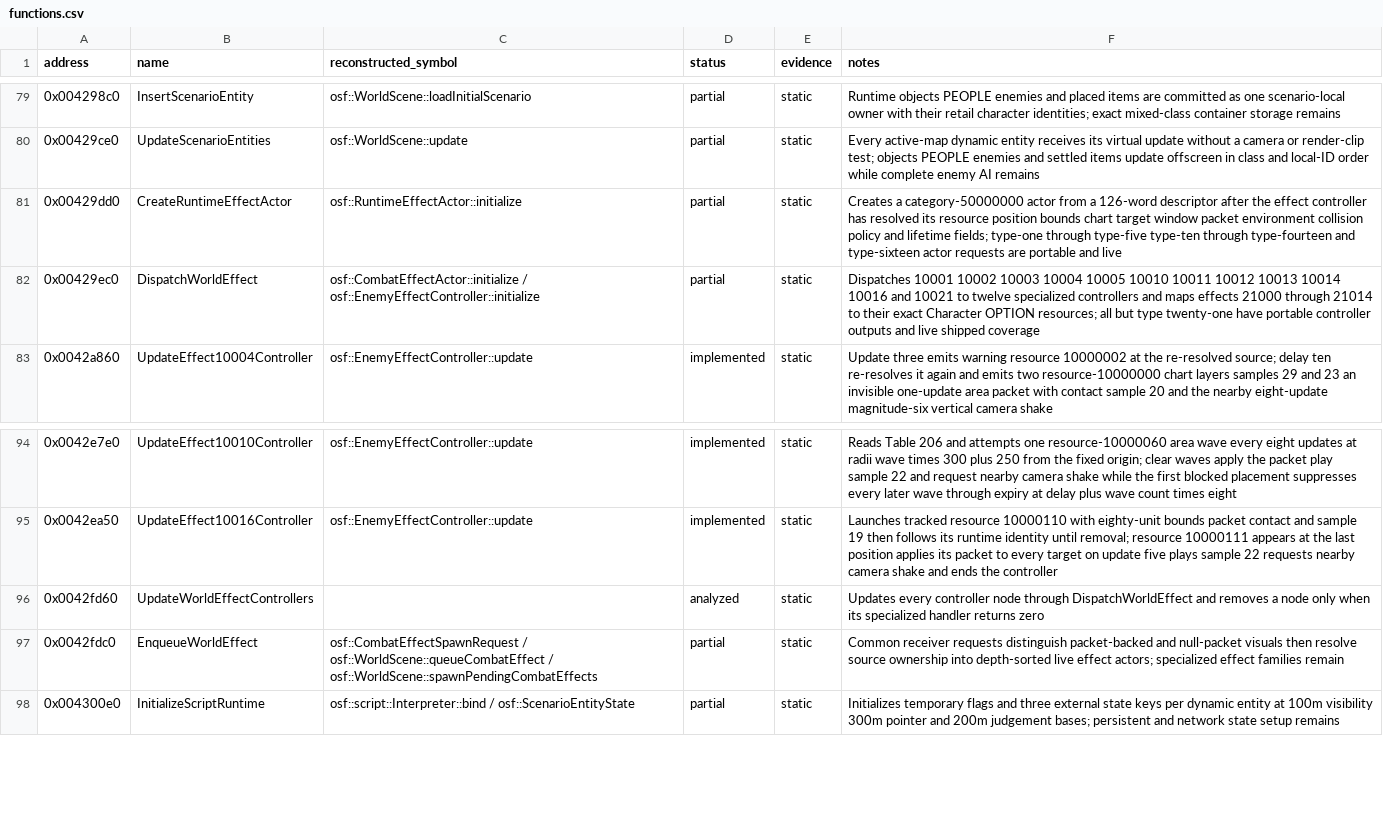
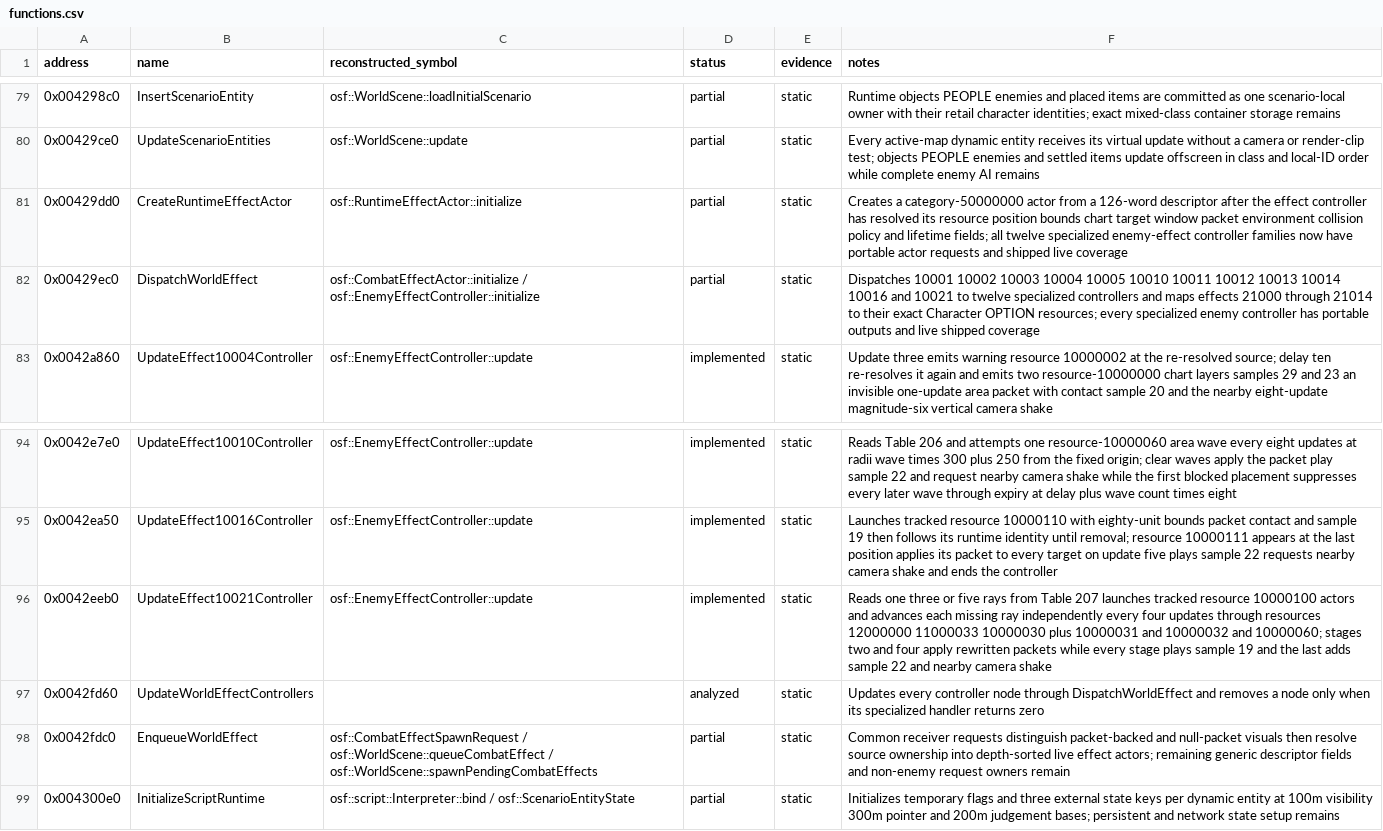
Before and after one commit to RednibCoding/OpenShadowFlare, a CSV file: reverse/shadowflare-exe/functions.csv, drawn as a sheet; only a part is shown, gaps mark what is left out.

Commit message:
Reconstruct retail type-twenty-one staged rays

```diff
--- a/reverse/shadowflare-exe/functions.csv
+++ b/reverse/shadowflare-exe/functions.csv
@@ -80,4 +80,4 @@ address,name,reconstructed_symbol,status,evidence,notes
 0x00429ce0,UpdateScenarioEntities,osf::WorldScene::update,partial,static,Every active-map dynamic entity receives its virtual update without a camera or render-clip test; objects PEOPLE enemies and settled items update offscreen in class and local-ID order while complete enemy AI remains
-0x00429dd0,CreateRuntimeEffectActor,osf::RuntimeEffectActor::initialize,partial,static,Creates a category-50000000 actor from a 126-word descriptor after the effect controller has resolved its resource position bounds chart target window packet environment collision policy and lifetime fields; type-one through type-five type-ten through type-fourteen and type-sixteen actor requests are portable and live
-0x00429ec0,DispatchWorldEffect,osf::CombatEffectActor::initialize / osf::EnemyEffectController::initialize,partial,static,Dispatches 10001 10002 10003 10004 10005 10010 10011 10012 10013 10014 10016 and 10021 to twelve specialized controllers and maps effects 21000 through 21014 to their exact Character OPTION resources; all but type twenty-one have portable controller outputs and live shipped coverage
+0x00429dd0,CreateRuntimeEffectActor,osf::RuntimeEffectActor::initialize,partial,static,Creates a category-50000000 actor from a 126-word descriptor after the effect controller has resolved its resource position bounds chart target window packet environment collision policy and lifetime fields; all twelve specialized enemy-effect controller families now have portable actor requests and shipped live coverage
+0x00429ec0,DispatchWorldEffect,osf::CombatEffectActor::initialize / osf::EnemyEffectController::initialize,partial,static,Dispatches 10001 10002 10003 10004 10005 10010 10011 10012 10013 10014 10016 and 10021 to twelve specialized controllers and maps effects 21000 through 21014 to their exact Character OPTION resources; every specialized enemy controller has portable outputs and live shipped coverage
 0x0042a860,UpdateEffect10004Controller,osf::EnemyEffectController::update,implemented,static,Update three emits warning resource 10000002 at the re-resolved source; delay ten re-resolves it again and emits two resource-10000000 chart layers samples 29 and 23 an invisible one-update area packet with contact sample 20 and the nearby eight-update magnitude-six vertical camera shake
@@ -95,4 +95,5 @@ address,name,reconstructed_symbol,status,evidence,notes
 0x0042ea50,UpdateEffect10016Controller,osf::EnemyEffectController::update,implemented,static,Launches tracked resource 10000110 with eighty-unit bounds packet contact and sample 19 then follows its runtime identity until removal; resource 10000111 appears at the last position applies its packet to every target on update five plays sample 22 requests nearby camera shake and ends the controller
+0x0042eeb0,UpdateEffect10021Controller,osf::EnemyEffectController::update,implemented,static,Reads one three or five rays from Table 207 launches tracked resource 10000100 actors and advances each missing ray independently every four updates through resources 12000000 11000033 10000030 plus 10000031 and 10000032 and 10000060; stages two and four apply rewritten packets while every stage plays sample 19 and the last adds sample 22 and nearby camera shake
 0x0042fd60,UpdateWorldEffectControllers,,analyzed,static,Updates every controller node through DispatchWorldEffect and removes a node only when its specialized handler returns zero
-0x0042fdc0,EnqueueWorldEffect,osf::CombatEffectSpawnRequest / osf::WorldScene::queueCombatEffect / osf::WorldScene::spawnPendingCombatEffects,partial,static,Common receiver requests distinguish packet-backed and null-packet visuals then resolve source ownership into depth-sorted live effect actors; specialized effect families remain
+0x0042fdc0,EnqueueWorldEffect,osf::CombatEffectSpawnRequest / osf::WorldScene::queueCombatEffect / osf::WorldScene::spawnPendingCombatEffects,partial,static,Common receiver requests distinguish packet-backed and null-packet visuals then resolve source ownership into depth-sorted live effect actors; remaining generic descriptor fields and non-enemy request owners remain
 0x004300e0,InitializeScriptRuntime,osf::script::Interpreter::bind / osf::ScenarioEntityState,partial,static,Initializes temporary flags and three external state keys per dynamic entity at 100m visibility 300m pointer and 200m judgement bases; persistent and network state setup remains
```
Also changed, not shown: 10 other files.
